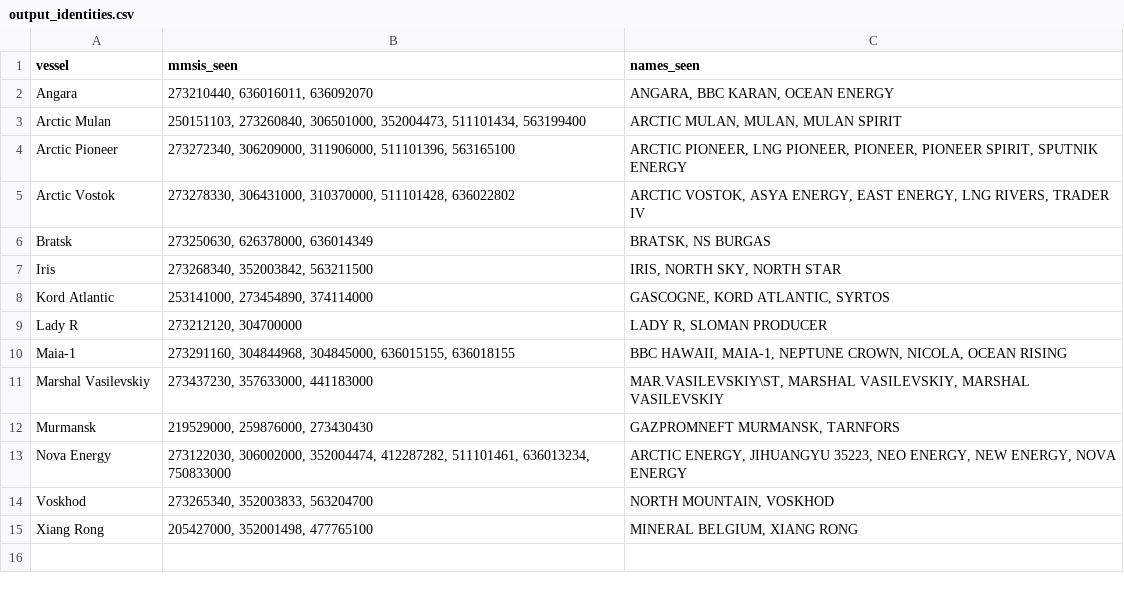
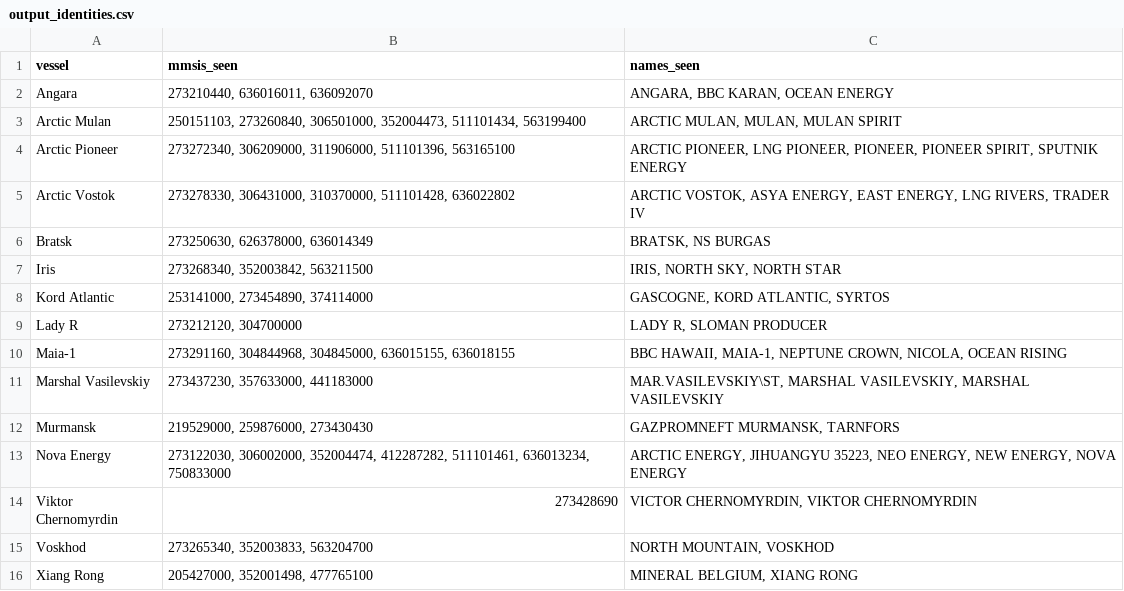
Before and after one commit to snevitt2015/Arctic-Database-Interface, a CSV file: data/output_identities.csv, drawn as a sheet.

```diff
--- a/data/output_identities.csv
+++ b/data/output_identities.csv
@@ -13,2 +13,3 @@ Murmansk,"219529000, 259876000, 273430430","GAZPROMNEFT MURMANSK, TARNFORS"
 Nova Energy,"273122030, 306002000, 352004474, 412287282, 511101461, 636013234, 750833000","ARCTIC ENERGY, JIHUANGYU 35223, NEO ENERGY, NEW ENERGY, NOVA ENERGY"
+Viktor Chernomyrdin,273428690,"VICTOR CHERNOMYRDIN, VIKTOR CHERNOMYRDIN"
 Voskhod,"273265340, 352003833, 563204700","NORTH MOUNTAIN, VOSKHOD"
```
Also changed, not shown: data/output_data_checks.csv, data/output_predictions.csv, 17 other files.
